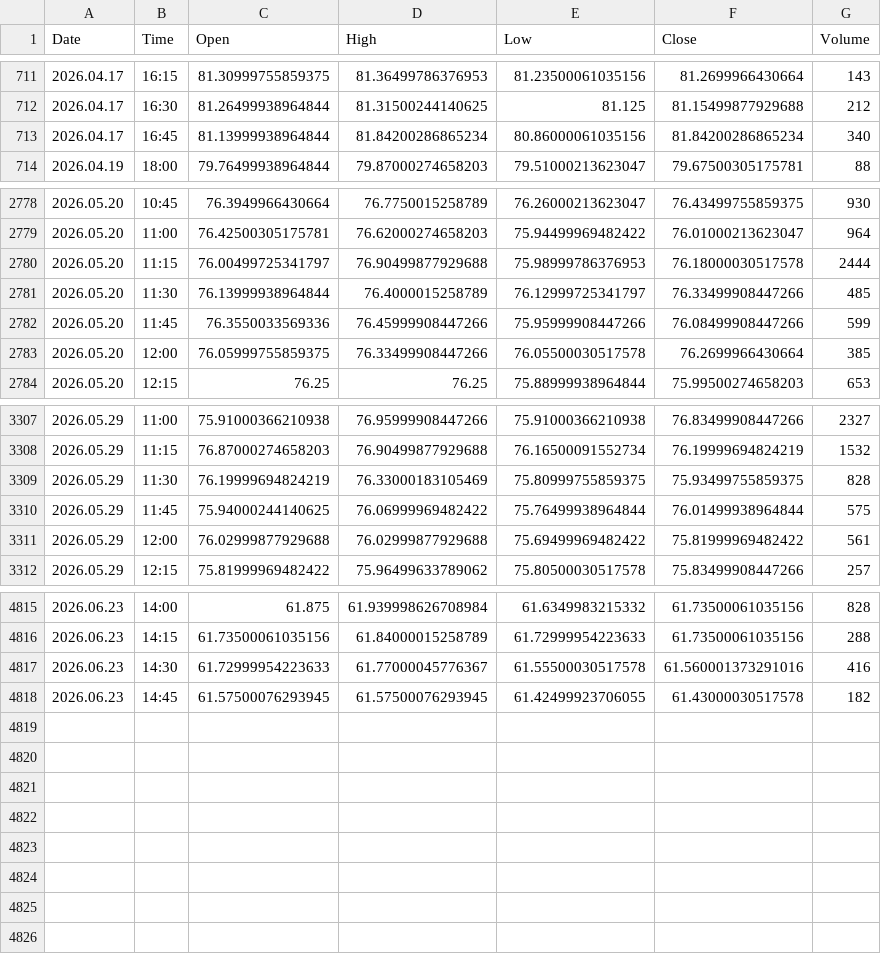
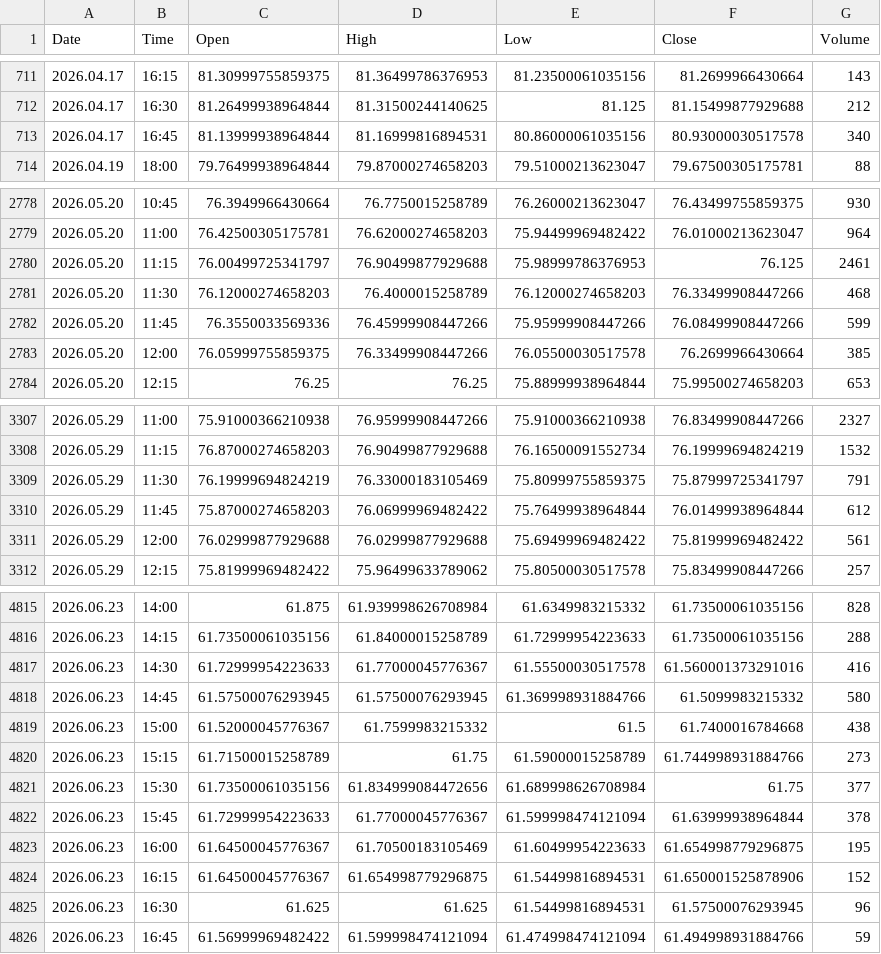
Before and after one commit to Talha4565/MetalMind-SMCForge, a CSV file: Silver Dataset/Silver_15m_Candlestick.csv, drawn as a sheet; only a part is shown, gaps mark what is left out; the diff covers the shown part only.

```diff
--- a/Silver Dataset/Silver_15m_Candlestick.csv
+++ b/Silver Dataset/Silver_15m_Candlestick.csv
@@ -712,3 +712,3 @@ Date,Time,Open,High,Low,Close,Volume
 2026.04.17,16:30,81.26499938964844,81.31500244140625,81.125,81.15499877929688,212
-2026.04.17,16:45,81.13999938964844,81.84200286865234,80.86000061035156,81.84200286865234,340
+2026.04.17,16:45,81.13999938964844,81.16999816894531,80.86000061035156,80.93000030517578,340
 2026.04.19,18:00,79.76499938964844,79.87000274658203,79.51000213623047,79.67500305175781,88
@@ -2779,4 +2779,4 @@ Date,Time,Open,High,Low,Close,Volume
 2026.05.20,11:00,76.42500305175781,76.62000274658203,75.94499969482422,76.01000213623047,964
-2026.05.20,11:15,76.00499725341797,76.90499877929688,75.98999786376953,76.18000030517578,2444
-2026.05.20,11:30,76.13999938964844,76.4000015258789,76.12999725341797,76.33499908447266,485
+2026.05.20,11:15,76.00499725341797,76.90499877929688,75.98999786376953,76.125,2461
+2026.05.20,11:30,76.12000274658203,76.4000015258789,76.12000274658203,76.33499908447266,468
 2026.05.20,11:45,76.3550033569336,76.45999908447266,75.95999908447266,76.08499908447266,599
@@ -3308,4 +3308,4 @@ Date,Time,Open,High,Low,Close,Volume
 2026.05.29,11:15,76.87000274658203,76.90499877929688,76.16500091552734,76.19999694824219,1532
-2026.05.29,11:30,76.19999694824219,76.33000183105469,75.80999755859375,75.93499755859375,828
-2026.05.29,11:45,75.94000244140625,76.06999969482422,75.76499938964844,76.01499938964844,575
+2026.05.29,11:30,76.19999694824219,76.33000183105469,75.80999755859375,75.87999725341797,791
+2026.05.29,11:45,75.87000274658203,76.06999969482422,75.76499938964844,76.01499938964844,612
 2026.05.29,12:00,76.02999877929688,76.02999877929688,75.69499969482422,75.81999969482422,561
@@ -4817,2 +4817,10 @@ Date,Time,Open,High,Low,Close,Volume
 2026.06.23,14:30,61.72999954223633,61.77000045776367,61.55500030517578,61.560001373291016,416
-2026.06.23,14:45,61.57500076293945,61.57500076293945,61.42499923706055,61.43000030517578,182
+2026.06.23,14:45,61.57500076293945,61.57500076293945,61.369998931884766,61.5099983215332,580
+2026.06.23,15:00,61.52000045776367,61.7599983215332,61.5,61.7400016784668,438
+2026.06.23,15:15,61.71500015258789,61.75,61.59000015258789,61.744998931884766,273
+2026.06.23,15:30,61.73500061035156,61.834999084472656,61.689998626708984,61.75,377
+2026.06.23,15:45,61.72999954223633,61.77000045776367,61.599998474121094,61.63999938964844,378
+2026.06.23,16:00,61.64500045776367,61.70500183105469,61.60499954223633,61.654998779296875,195
+2026.06.23,16:15,61.64500045776367,61.654998779296875,61.54499816894531,61.650001525878906,152
+2026.06.23,16:30,61.625,61.625,61.54499816894531,61.57500076293945,96
+2026.06.23,16:45,61.56999969482422,61.599998474121094,61.474998474121094,61.494998931884766,59
```
Also changed, not shown: 2 edited cells elsewhere in this file, Gold Dataset/Gold_15m_Candlestick.csv, Gold Dataset/Gold_30m_Candlestick.csv, 5 other files.
